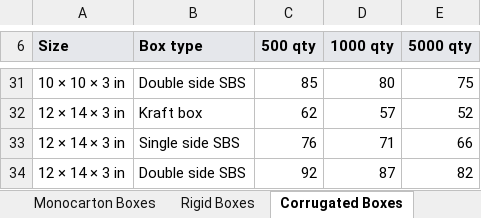
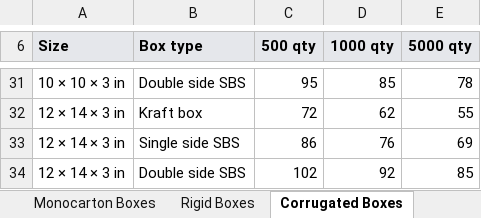
Before and after one commit to SukritSrivastava/printevr, an Excel workbook: data/Printevr_Pricing_Master_2025-26.xlsx, sheet Corrugated Boxes, drawn as a sheet; only a part is shown, gaps mark what is left out; values as stored, in another font and other column widths than the file's, no borders; charts and pictures not drawn; the diff covers the shown part only; the diff names each change by its address in the sheet, - before the commit and + after, or states it on an @@ line.

```diff
--- a/data/Printevr_Pricing_Master_2025-26.xlsx (sheet Corrugated Boxes)
+++ b/data/Printevr_Pricing_Master_2025-26.xlsx (sheet Corrugated Boxes)
-C31 (500 qty): 85
+C31 (500 qty): 95
-D31 (1000 qty): 80
+D31 (1000 qty): 85
-E31 (5000 qty): 75
+E31 (5000 qty): 78
-C32 (500 qty): 62
+C32 (500 qty): 72
-D32 (1000 qty): 57
+D32 (1000 qty): 62
-E32 (5000 qty): 52
+E32 (5000 qty): 55
-C33 (500 qty): 76
+C33 (500 qty): 86
-D33 (1000 qty): 71
+D33 (1000 qty): 76
-E33 (5000 qty): 66
+E33 (5000 qty): 69
-C34 (500 qty): 92
+C34 (500 qty): 102
-D34 (1000 qty): 87
+D34 (1000 qty): 92
-E34 (5000 qty): 82
+E34 (5000 qty): 85
```
Also changed, not shown: 1 added row, 1 removed row, 57 edited cells and cell formats elsewhere in this sheet, sheet Master Price List, sheet Rigid Boxes, sheet Review Flags, sheet Monocarton Boxes, sheet Terms & Add-ons, sheet Read Me, 1 more sheet, other sheet tabs, charts or pictures, 58 other files.
